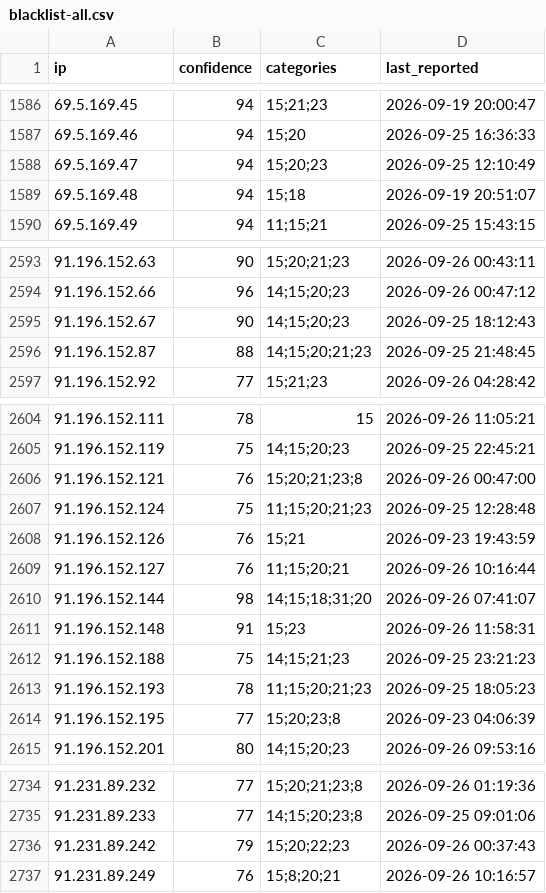
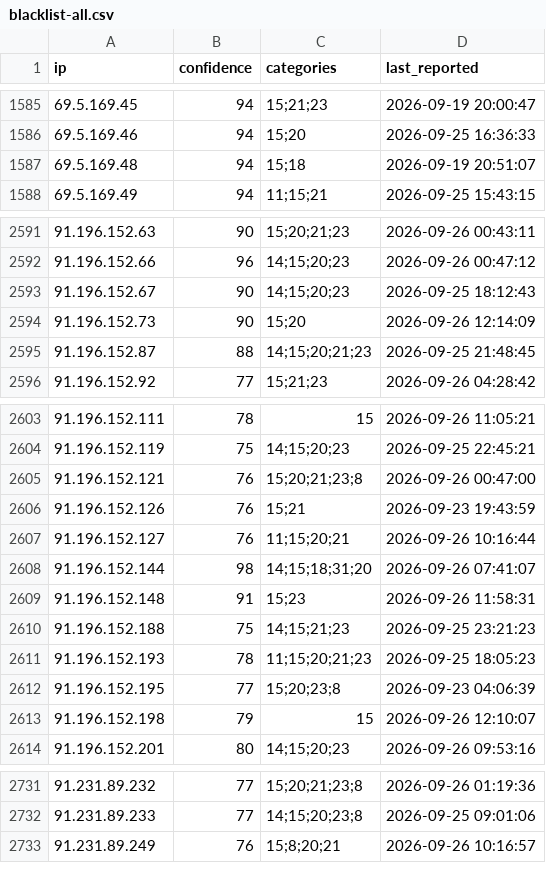
Before and after one commit to reportedip/reportedip-blacklist, a CSV file: blacklist-all.csv, drawn as a sheet; only a part is shown, gaps mark what is left out; removed rows and columns are numbered as before the commit, all else as after; the diff covers the shown part only; the diff names each change by its address in the sheet, - before the commit and + after, or states it on an @@ line.

```diff
--- a/blacklist-all.csv
+++ b/blacklist-all.csv
-row 1588: 69.5.169.47 | 94 | 15;20;23 | 2026-09-25 12:10:49
+row 2594: 91.196.152.73 | 90 | 15;20 | 2026-09-26 12:14:09
-row 2607: 91.196.152.124 | 75 | 11;15;20;21;23 | 2026-09-25 12:28:48
+row 2613: 91.196.152.198 | 79 | 15 | 2026-09-26 12:10:07
-row 2736: 91.231.89.242 | 79 | 15;20;22;23 | 2026-09-26 00:37:43
```
Also changed, not shown: 2 added rows and 17 removed rows elsewhere in this file, 15 other files.
